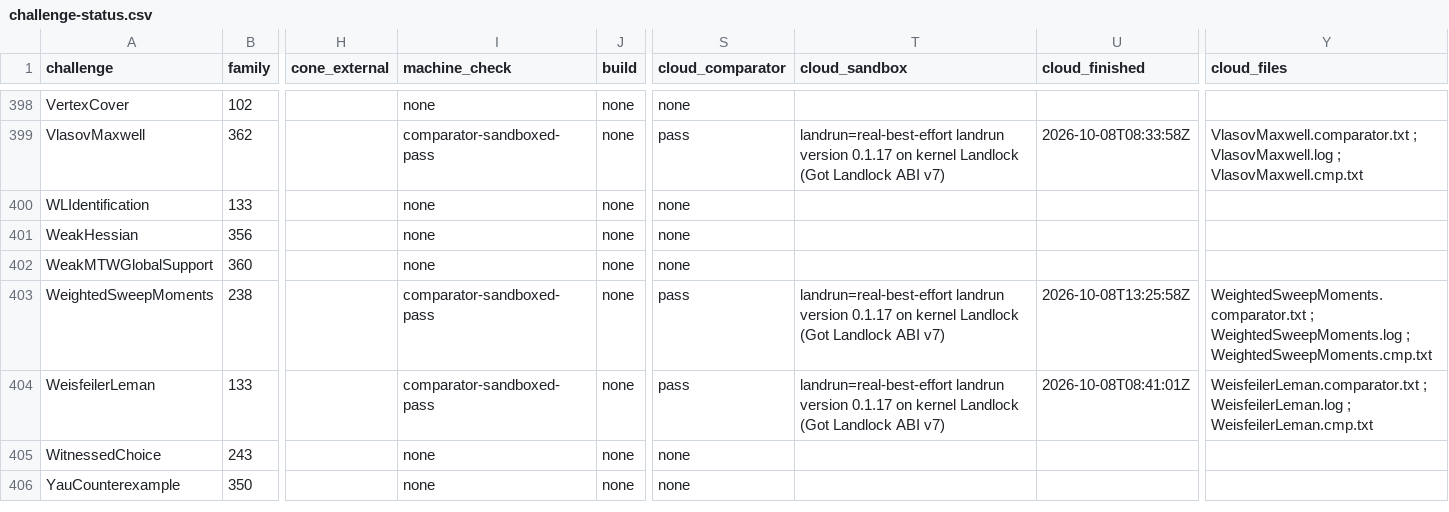
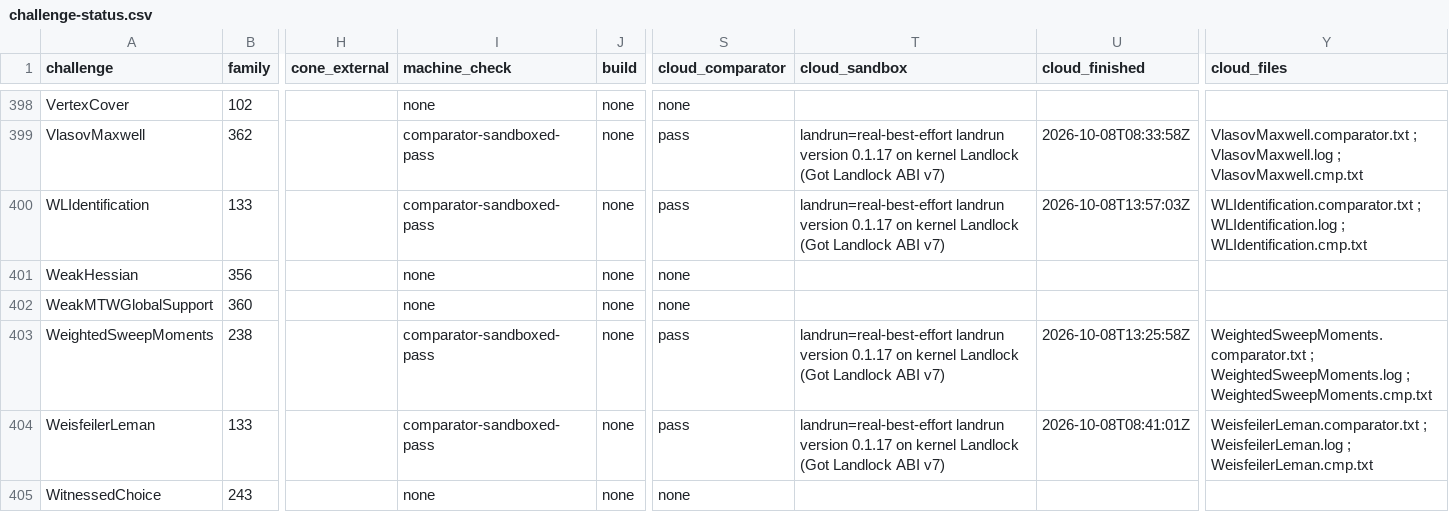
Before and after one commit to mathvet/mathvet, a CSV file: reviews/openai-math/challenge-status.csv, drawn as a sheet; only a part is shown, gaps mark what is left out; the shorter side is filled out with more unchanged rows; the diff names each change by its address in the sheet, - before the commit and + after, or states it on an @@ line.

```diff
--- a/reviews/openai-math/challenge-status.csv
+++ b/reviews/openai-math/challenge-status.csv
-I400 (machine_check): none
+I400 (machine_check): comparator-sandboxed-pass
-S400 (cloud_comparator): none
+S400 (cloud_comparator): pass
-T400 (cloud_sandbox): (empty)
+T400 (cloud_sandbox): landrun=real-best-effort landrun version 0.1.17 on kernel Landlock (Got Landlock ABI v7)
-U400 (cloud_finished): (empty)
+U400 (cloud_finished): 2026-10-08T13:57:03Z
-Y400 (cloud_files): (empty)
+Y400 (cloud_files): WLIdentification.comparator.txt ; WLIdentification.log ; WLIdentification.cmp.txt
```
Also changed, not shown: 28 other files.
